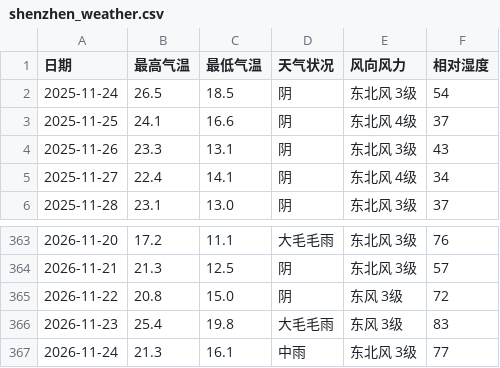
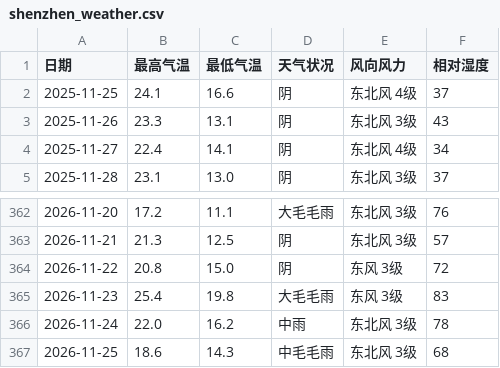
Before and after one commit to simida681/shenzhen-weather, a CSV file: data/shenzhen_weather.csv, drawn as a sheet; only a part is shown, gaps mark what is left out.

```diff
--- a/data/shenzhen_weather.csv
+++ b/data/shenzhen_weather.csv
@@ -1,3 +1,2 @@
 日期,最高气温,最低气温,天气状况,风向风力,相对湿度
-2025-11-24,26.5,18.5,阴,东北风 3级,54
 2025-11-25,24.1,16.6,阴,东北风 4级,37
@@ -366,2 +365,3 @@
 2026-11-23,25.4,19.8,大毛毛雨,东风 3级,83
-2026-11-24,21.3,16.1,中雨,东北风 3级,77
+2026-11-24,22.0,16.2,中雨,东北风 3级,78
+2026-11-25,18.6,14.3,中毛毛雨,东北风 3级,68
```
Also changed, not shown: 5 other files.
